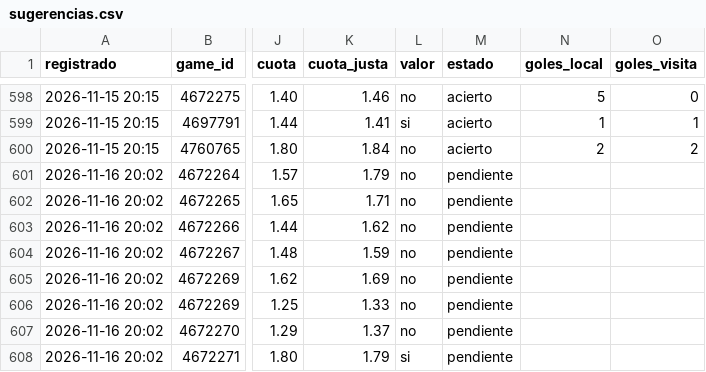
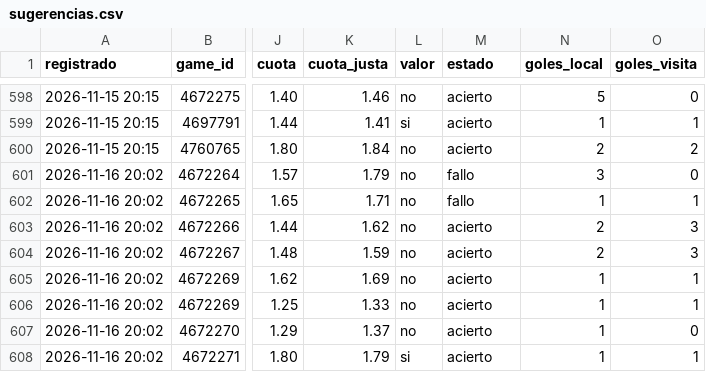
Before and after one commit to JoseVilcatoma/datazos-bot, a CSV file: data/sugerencias.csv, drawn as a sheet; only a part is shown, gaps mark what is left out; the diff names each change by its address in the sheet, - before the commit and + after, or states it on an @@ line.

Commit message:
Actualizar estado de datazos

```diff
--- a/data/sugerencias.csv
+++ b/data/sugerencias.csv
-M601:M602 (estado): pendiente
+M601:M602 (estado): fallo
-N601 (goles_local): (empty)
+N601 (goles_local): 3
-O601 (goles_visita): (empty)
+O601 (goles_visita): 0
-N602 (goles_local): (empty)
+N602 (goles_local): 1
-O602 (goles_visita): (empty)
+O602 (goles_visita): 1
-M603:M608 (estado): pendiente
+M603:M608 (estado): acierto
-N603:N604 (goles_local): (empty)
+N603:N604 (goles_local): 2
-O603:O604 (goles_visita): (empty)
+O603:O604 (goles_visita): 3
-N605:N608 (goles_local): (empty)
+N605:N608 (goles_local): 1
-O605:O606 (goles_visita): (empty)
+O605:O606 (goles_visita): 1
-O607 (goles_visita): (empty)
+O607 (goles_visita): 0
-O608 (goles_visita): (empty)
+O608 (goles_visita): 1
```
Also changed, not shown: 1 other file.
